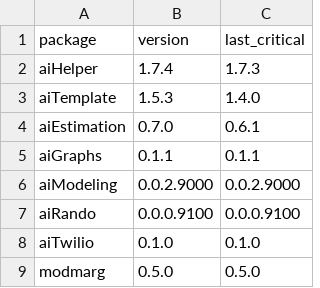
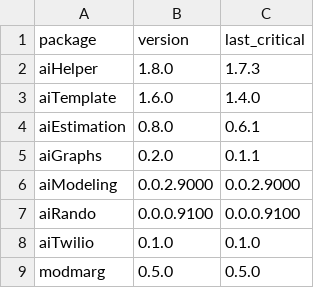
Before and after one commit to oliviarobinson/cauchy, a CSV file: package.csv, drawn as a sheet.

Commit message:
Update package.csv

```diff
--- a/package.csv
+++ b/package.csv
@@ -1,6 +1,6 @@
 package,version,last_critical
-aiHelper,1.7.4,1.7.3
-aiTemplate,1.5.3,1.4.0
-aiEstimation,0.7.0,0.6.1
-aiGraphs,0.1.1,0.1.1
+aiHelper,1.8.0,1.7.3
+aiTemplate,1.6.0,1.4.0
+aiEstimation,0.8.0,0.6.1
+aiGraphs,0.2.0,0.1.1
 aiModeling,0.0.2.9000,0.0.2.9000
```
